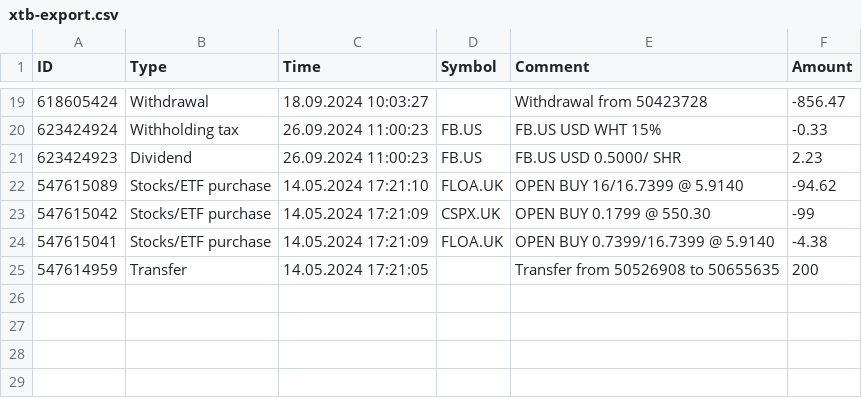
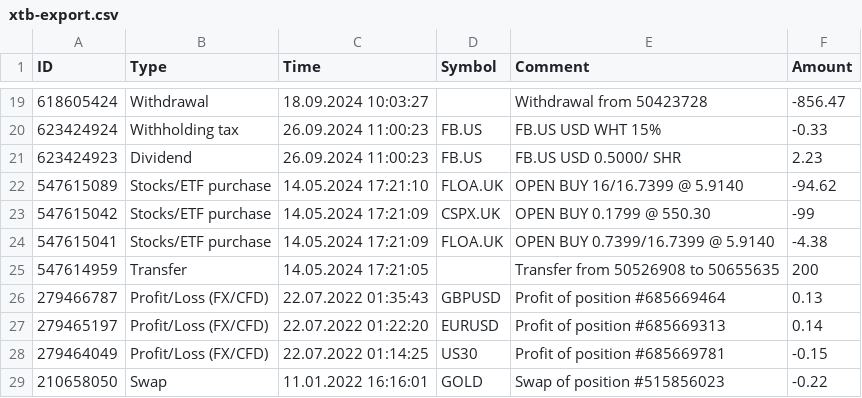
Before and after one commit to dickwolff/Export-To-Ghostfolio, a CSV file: samples/xtb-export.csv, drawn as a sheet; only a part is shown, gaps mark what is left out.

```diff
--- a/samples/xtb-export.csv
+++ b/samples/xtb-export.csv
@@ -25 +25,5 @@ ID;Type;Time;Symbol;Comment;Amount
 547614959;Transfer;14.05.2024 17:21:05;;Transfer from 50526908 to 50655635;200
+279466787;Profit/Loss (FX/CFD);22.07.2022 01:35:43;GBPUSD;Profit of position #685669464;0.13
+279465197;Profit/Loss (FX/CFD);22.07.2022 01:22:20;EURUSD;Profit of position #685669313;0.14
+279464049;Profit/Loss (FX/CFD);22.07.2022 01:14:25;US30;Profit of position #685669781;-0.15
+210658050;Swap;11.01.2022 16:16:01;GOLD;Swap of position #515856023;-0.22
```
Also changed, not shown: 2 other files.
